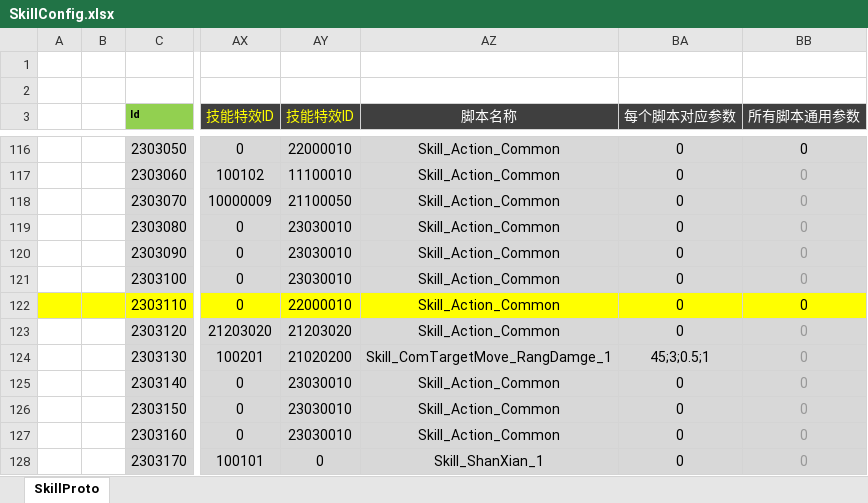
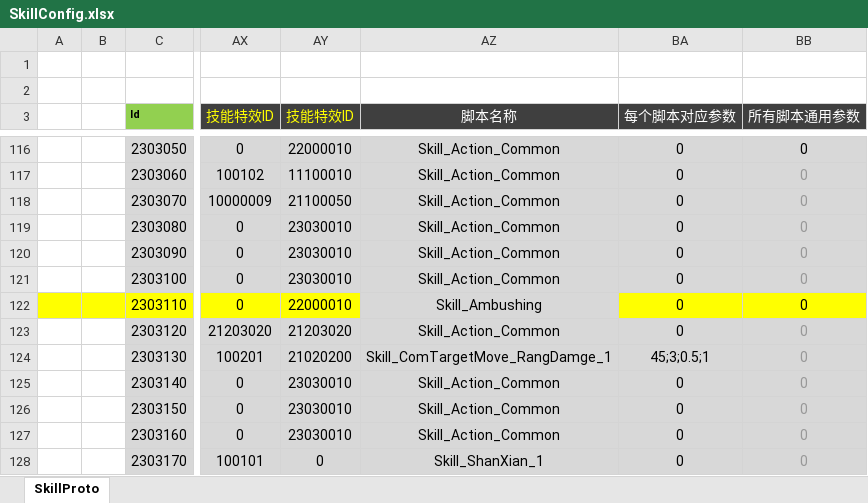
Before and after one commit to csyinghuochong/mengjing, an Excel workbook: Unity/Assets/Config/Excel/SkillConfig.xlsx, sheet SkillProto, drawn as a sheet; only a part is shown, gaps mark what is left out; values as stored, in another font and other column widths than the file's, no borders; the diff names each change by its address in the sheet, - before the commit and + after, or states it on an @@ line.

```diff
--- a/Unity/Assets/Config/Excel/SkillConfig.xlsx (sheet SkillProto)
+++ b/Unity/Assets/Config/Excel/SkillConfig.xlsx (sheet SkillProto)
-AZ122 (脚本名称): Skill_Action_Common
+AZ122 (脚本名称): Skill_Ambushing
-AZ122 fill: #FFFF00
+AZ122 fill: #D8D8D8
```
Also changed, not shown: 7 other files.
